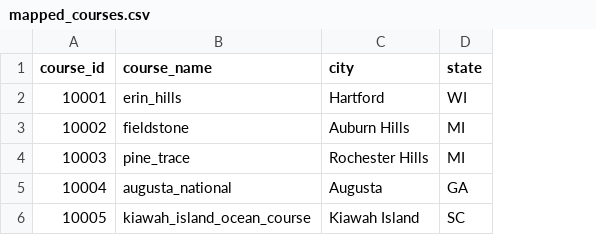
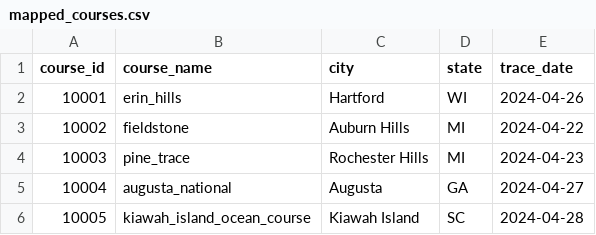
Before and after one commit to abodesy14/golfMapsR, a CSV file: data/mapped_course_list/mapped_courses.csv, drawn as a sheet; the diff names each change by its address in the sheet, - before the commit and + after, or states it on an @@ line.

Commit message:
Add Course Trace Date

```diff
--- a/data/mapped_course_list/mapped_courses.csv
+++ b/data/mapped_course_list/mapped_courses.csv
+column E (trace_date), rows 2-6: 2024-04-26 | 2024-04-22 | 2024-04-23 | 2024-04-27 | 2024-04-28
```
